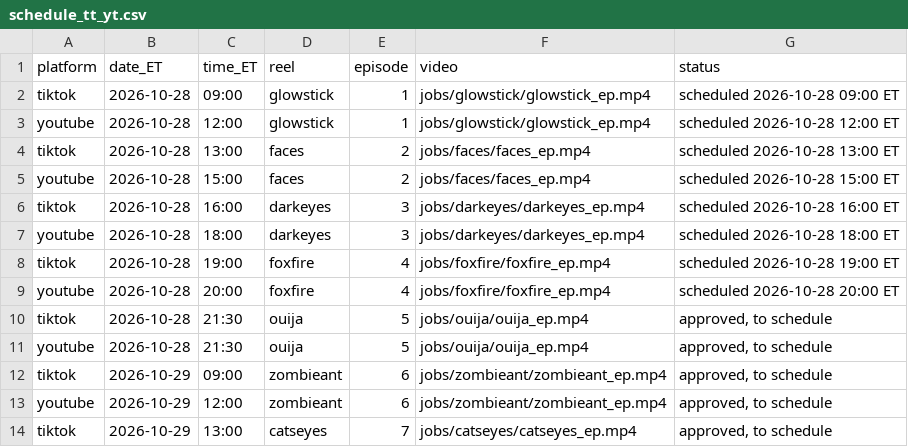
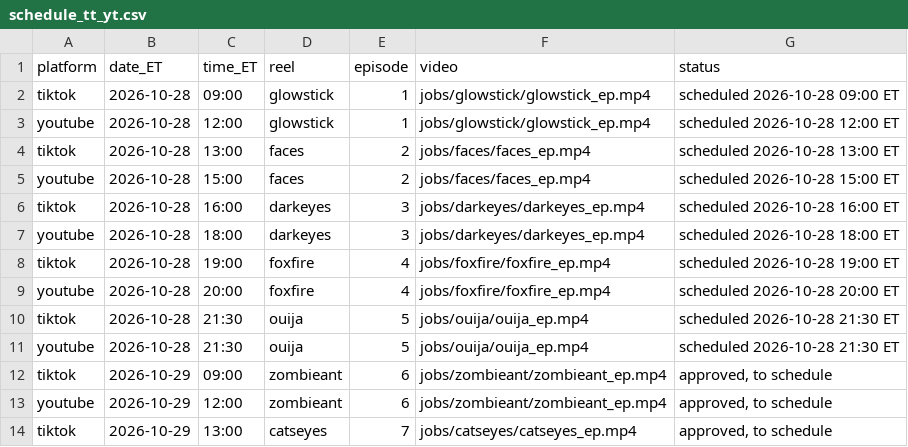
Before and after one commit to jiewei190-arch/reel-render, a CSV file: handoff/schedule_tt_yt.csv, drawn as a sheet; only a part is shown.

```diff
--- a/handoff/schedule_tt_yt.csv
+++ b/handoff/schedule_tt_yt.csv
@@ -9,4 +9,4 @@ tiktok,2026-10-28,19:00,foxfire,4,jobs/foxfire/foxfire_ep.mp4,scheduled 2026-10-
 youtube,2026-10-28,20:00,foxfire,4,jobs/foxfire/foxfire_ep.mp4,scheduled 2026-10-28 20:00 ET
-tiktok,2026-10-28,21:30,ouija,5,jobs/ouija/ouija_ep.mp4,"approved, to schedule"
-youtube,2026-10-28,21:30,ouija,5,jobs/ouija/ouija_ep.mp4,"approved, to schedule"
+tiktok,2026-10-28,21:30,ouija,5,jobs/ouija/ouija_ep.mp4,scheduled 2026-10-28 21:30 ET
+youtube,2026-10-28,21:30,ouija,5,jobs/ouija/ouija_ep.mp4,scheduled 2026-10-28 21:30 ET
 tiktok,2026-10-29,09:00,zombieant,6,jobs/zombieant/zombieant_ep.mp4,"approved, to schedule"
```
Also changed, not shown: handoff/tracking.csv, handoff/yt/yt_schedule.csv.
